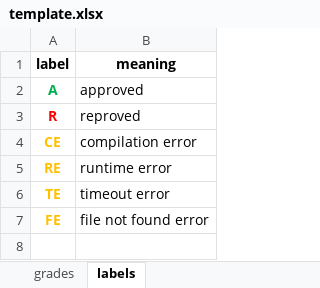
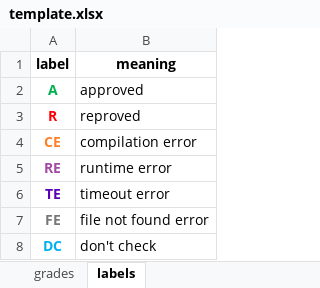
Before and after one commit to davidbuzatto/JJudge, an Excel workbook: excelTemplate/template.xlsx, sheet labels, drawn as a sheet; values as stored, in another font and other column widths than the file's, no borders; the diff names each change by its address in the sheet, - before the commit and + after, or states it on an @@ line.

Commit message:
GUI improvments, update of excel template and better support for one source code file tests.

```diff
--- a/excelTemplate/template.xlsx (sheet labels)
+++ b/excelTemplate/template.xlsx (sheet labels)
-A4 text colour: #FFC000
+A4 text colour: #FF7F27
-A5 text colour: #FFC000
+A5 text colour: #A349A4
-A6 text colour: #FFC000
+A6 text colour: #5B00B7
-A7 text colour: #FFC000
+A7 text colour: #787878
+row 8: DC | don't check
```
Also changed, not shown: 9 other files.
